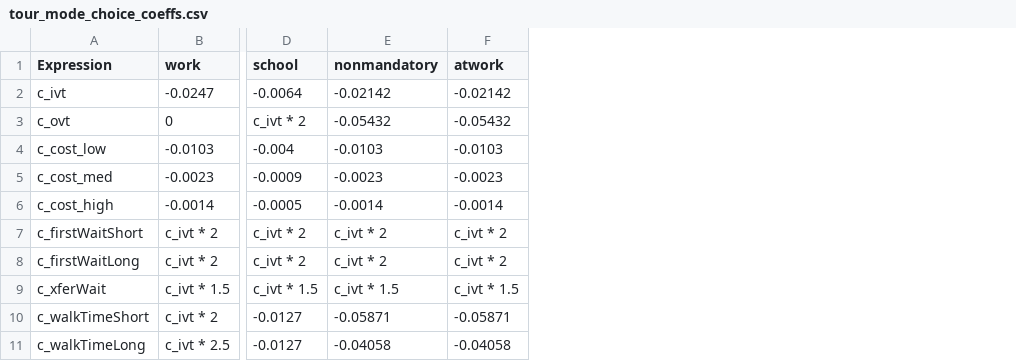
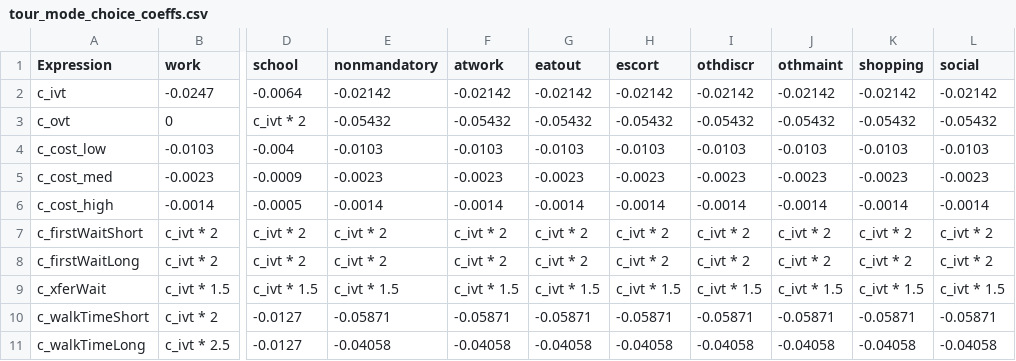
Before and after one commit to wsp-sag/client_arc_activitysim, a CSV file: configs/tour_mode_choice_coeffs.csv, drawn as a sheet; only a part is shown, gaps mark what is left out; the diff names each change by its address in the sheet, - before the commit and + after, or states it on an @@ line.

Commit message:
Joint_Tours_Scheduling_Full_Model_Run

```diff
--- a/configs/tour_mode_choice_coeffs.csv
+++ b/configs/tour_mode_choice_coeffs.csv
+column G (eatout), rows 2-11: -0.02142 | -0.05432 | -0.0103 | -0.0023 | -0.0014 | c_ivt * 2 | c_ivt * 2 | c_ivt * 1.5 | -0.05871 | -0.04058
+column H (escort), rows 2-11: -0.02142 | -0.05432 | -0.0103 | -0.0023 | -0.0014 | c_ivt * 2 | c_ivt * 2 | c_ivt * 1.5 | -0.05871 | -0.04058
+column I (othdiscr), rows 2-11: -0.02142 | -0.05432 | -0.0103 | -0.0023 | -0.0014 | c_ivt * 2 | c_ivt * 2 | c_ivt * 1.5 | -0.05871 | -0.04058
+column J (othmaint), rows 2-11: -0.02142 | -0.05432 | -0.0103 | -0.0023 | -0.0014 | c_ivt * 2 | c_ivt * 2 | c_ivt * 1.5 | -0.05871 | -0.04058
+column K (shopping), rows 2-11: -0.02142 | -0.05432 | -0.0103 | -0.0023 | -0.0014 | c_ivt * 2 | c_ivt * 2 | c_ivt * 1.5 | -0.05871 | -0.04058
+column L (social), rows 2-11: -0.02142 | -0.05432 | -0.0103 | -0.0023 | -0.0014 | c_ivt * 2 | c_ivt * 2 | c_ivt * 1.5 | -0.05871 | -0.04058
```
Also changed, not shown: configs/annotate_households.csv, configs/annotate_persons.csv, 19 other files.
